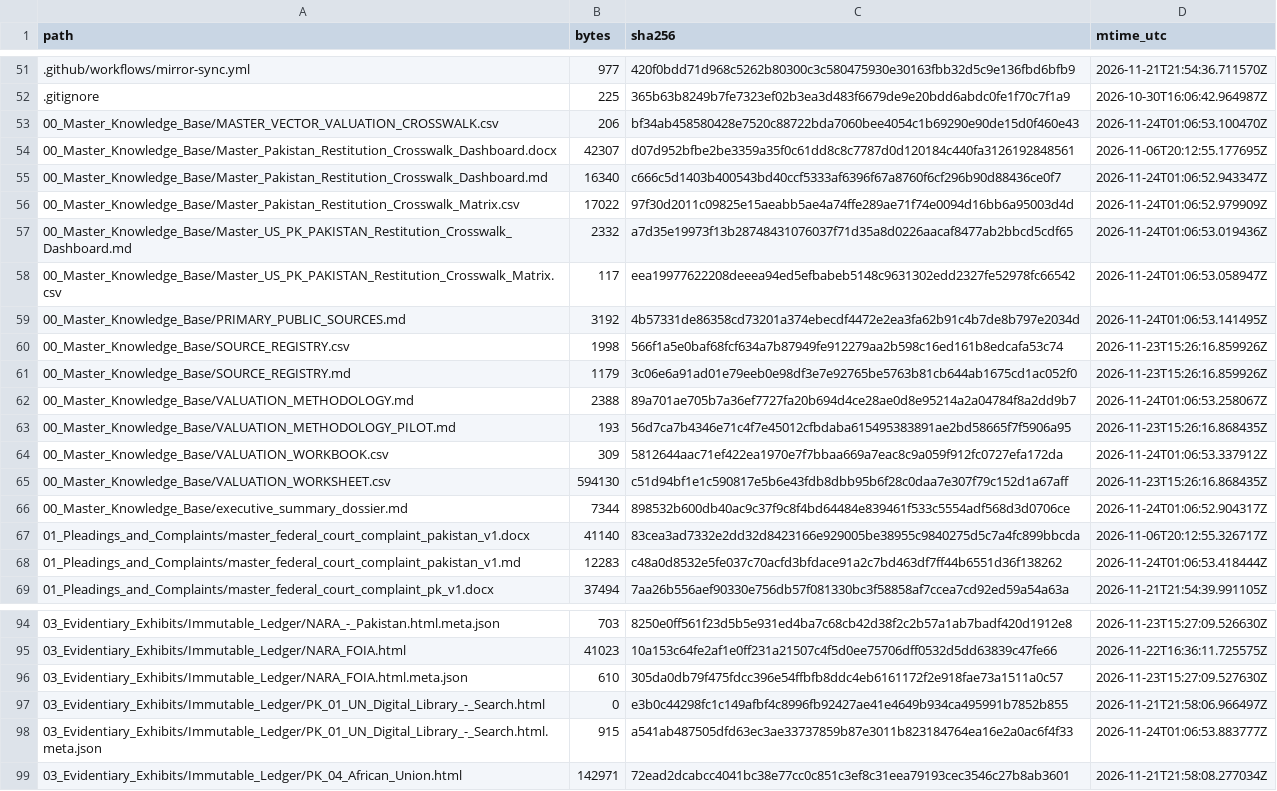
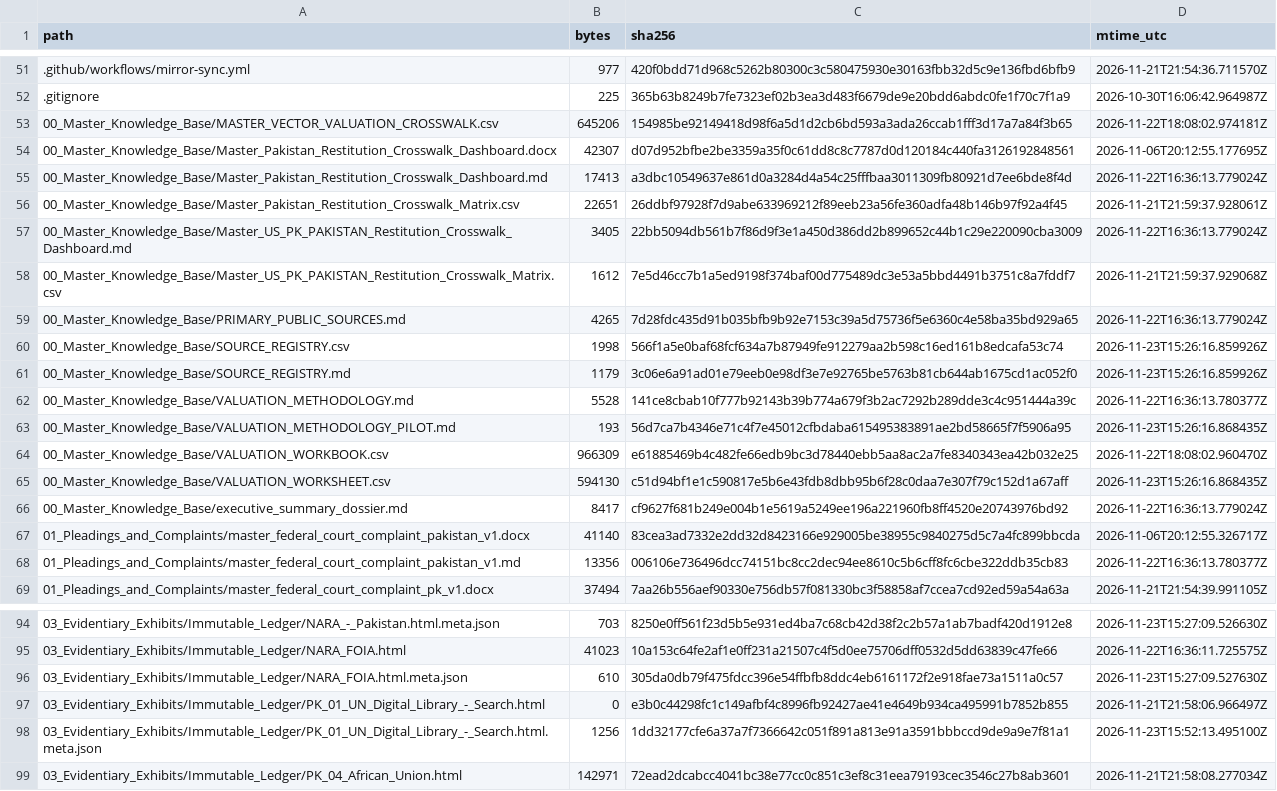
Before and after one commit to GlobalRestitutionAlliance/asia-us-pk-pakistan-master-litigation, a CSV file: 99_Archives_and_Manifests/MANIFEST_SHA256.csv, drawn as a sheet; only a part is shown, gaps mark what is left out; the diff covers the shown part only.

```diff
--- a/99_Archives_and_Manifests/MANIFEST_SHA256.csv
+++ b/99_Archives_and_Manifests/MANIFEST_SHA256.csv
@@ -52,18 +52,18 @@ path,bytes,sha256,mtime_utc
 .gitignore,225,365b63b8249b7fe7323ef02b3ea3d483f6679de9e20bdd6abdc0fe1f70c7f1a9,2026-10-30T16:06:42.964987Z
-00_Master_Knowledge_Base/MASTER_VECTOR_VALUATION_CROSSWALK.csv,206,bf34ab458580428e7520c88722bda7060bee4054c1b69290e90de15d0f460e43,2026-11-24T01:06:53.100470Z
+00_Master_Knowledge_Base/MASTER_VECTOR_VALUATION_CROSSWALK.csv,645206,154985be92149418d98f6a5d1d2cb6bd593a3ada26ccab1fff3d17a7a84f3b65,2026-11-22T18:08:02.974181Z
 00_Master_Knowledge_Base/Master_Pakistan_Restitution_Crosswalk_Dashboard.docx,42307,d07d952bfbe2be3359a35f0c61dd8c8c7787d0d120184c440fa3126192848561,2026-11-06T20:12:55.177695Z
-00_Master_Knowledge_Base/Master_Pakistan_Restitution_Crosswalk_Dashboard.md,16340,c666c5d1403b400543bd40ccf5333af6396f67a8760f6cf296b90d88436ce0f7,2026-11-24T01:06:52.943347Z
-00_Master_Knowledge_Base/Master_Pakistan_Restitution_Crosswalk_Matrix.csv,17022,97f30d2011c09825e15aeabb5ae4a74ffe289ae71f74e0094d16bb6a95003d4d,2026-11-24T01:06:52.979909Z
-00_Master_Knowledge_Base/Master_US_PK_PAKISTAN_Restitution_Crosswalk_Dashboard.md,2332,a7d35e19973f13b28748431076037f71d35a8d0226aacaf8477ab2bbcd5cdf65,2026-11-24T01:06:53.019436Z
-00_Master_Knowledge_Base/Master_US_PK_PAKISTAN_Restitution_Crosswalk_Matrix.csv,117,eea19977622208deeea94ed5efbabeb5148c9631302edd2327fe52978fc66542,2026-11-24T01:06:53.058947Z
-00_Master_Knowledge_Base/PRIMARY_PUBLIC_SOURCES.md,3192,4b57331de86358cd73201a374ebecdf4472e2ea3fa62b91c4b7de8b797e2034d,2026-11-24T01:06:53.141495Z
+00_Master_Knowledge_Base/Master_Pakistan_Restitution_Crosswalk_Dashboard.md,17413,a3dbc10549637e861d0a3284d4a54c25fffbaa3011309fb80921d7ee6bde8f4d,2026-11-22T16:36:13.779024Z
+00_Master_Knowledge_Base/Master_Pakistan_Restitution_Crosswalk_Matrix.csv,22651,26ddbf97928f7d9abe633969212f89eeb23a56fe360adfa48b146b97f92a4f45,2026-11-21T21:59:37.928061Z
+00_Master_Knowledge_Base/Master_US_PK_PAKISTAN_Restitution_Crosswalk_Dashboard.md,3405,22bb5094db561b7f86d9f3e1a450d386dd2b899652c44b1c29e220090cba3009,2026-11-22T16:36:13.779024Z
+00_Master_Knowledge_Base/Master_US_PK_PAKISTAN_Restitution_Crosswalk_Matrix.csv,1612,7e5d46cc7b1a5ed9198f374baf00d775489dc3e53a5bbd4491b3751c8a7fddf7,2026-11-21T21:59:37.929068Z
+00_Master_Knowledge_Base/PRIMARY_PUBLIC_SOURCES.md,4265,7d28fdc435d91b035bfb9b92e7153c39a5d75736f5e6360c4e58ba35bd929a65,2026-11-22T16:36:13.779024Z
 00_Master_Knowledge_Base/SOURCE_REGISTRY.csv,1998,566f1a5e0baf68fcf634a7b87949fe912279aa2b598c16ed161b8edcafa53c74,2026-11-23T15:26:16.859926Z
 00_Master_Knowledge_Base/SOURCE_REGISTRY.md,1179,3c06e6a91ad01e79eeb0e98df3e7e92765be5763b81cb644ab1675cd1ac052f0,2026-11-23T15:26:16.859926Z
-00_Master_Knowledge_Base/VALUATION_METHODOLOGY.md,2388,89a701ae705b7a36ef7727fa20b694d4ce28ae0d8e95214a2a04784f8a2dd9b7,2026-11-24T01:06:53.258067Z
+00_Master_Knowledge_Base/VALUATION_METHODOLOGY.md,5528,141ce8cbab10f777b92143b39b774a679f3b2ac7292b289dde3c4c951444a39c,2026-11-22T16:36:13.780377Z
 00_Master_Knowledge_Base/VALUATION_METHODOLOGY_PILOT.md,193,56d7ca7b4346e71c4f7e45012cfbdaba615495383891ae2bd58665f7f5906a95,2026-11-23T15:26:16.868435Z
-00_Master_Knowledge_Base/VALUATION_WORKBOOK.csv,309,5812644aac71ef422ea1970e7f7bbaa669a7eac8c9a059f912fc0727efa172da,2026-11-24T01:06:53.337912Z
+00_Master_Knowledge_Base/VALUATION_WORKBOOK.csv,966309,e61885469b4c482fe66edb9bc3d78440ebb5aa8ac2a7fe8340343ea42b032e25,2026-11-22T18:08:02.960470Z
 00_Master_Knowledge_Base/VALUATION_WORKSHEET.csv,594130,c51d94bf1e1c590817e5b6e43fdb8dbb95b6f28c0daa7e307f79c152d1a67aff,2026-11-23T15:26:16.868435Z
-00_Master_Knowledge_Base/executive_summary_dossier.md,7344,898532b600db40ac9c37f9c8f4bd64484e839461f533c5554adf568d3d0706ce,2026-11-24T01:06:52.904317Z
+00_Master_Knowledge_Base/executive_summary_dossier.md,8417,cf9627f681b249e004b1e5619a5249ee196a221960fb8ff4520e20743976bd92,2026-11-22T16:36:13.779024Z
 01_Pleadings_and_Complaints/master_federal_court_complaint_pakistan_v1.docx,41140,83cea3ad7332e2dd32d8423166e929005be38955c9840275d5c7a4fc899bbcda,2026-11-06T20:12:55.326717Z
-01_Pleadings_and_Complaints/master_federal_court_complaint_pakistan_v1.md,12283,c48a0d8532e5fe037c70acfd3bfdace91a2c7bd463df7ff44b6551d36f138262,2026-11-24T01:06:53.418444Z
+01_Pleadings_and_Complaints/master_federal_court_complaint_pakistan_v1.md,13356,006106e736496dcc74151bc8cc2dec94ee8610c5b6cff8fc6cbe322ddb35cb83,2026-11-22T16:36:13.780377Z
 01_Pleadings_and_Complaints/master_federal_court_complaint_pk_v1.docx,37494,7aa26b556aef90330e756db57f081330bc3f58858af7ccea7cd92ed59a54a63a,2026-11-21T21:54:39.991105Z
@@ -97,3 +97,3 @@ path,bytes,sha256,mtime_utc
 03_Evidentiary_Exhibits/Immutable_Ledger/PK_01_UN_Digital_Library_-_Search.html,0,e3b0c44298fc1c149afbf4c8996fb92427ae41e4649b934ca495991b7852b855,2026-11-21T21:58:06.966497Z
-03_Evidentiary_Exhibits/Immutable_Ledger/PK_01_UN_Digital_Library_-_Search.html.meta.json,915,a541ab487505dfd63ec3ae33737859b87e3011b823184764ea16e2a0ac6f4f33,2026-11-24T01:06:53.883777Z
+03_Evidentiary_Exhibits/Immutable_Ledger/PK_01_UN_Digital_Library_-_Search.html.meta.json,1256,1dd32177cfe6a37a7f7366642c051f891a813e91a3591bbbccd9de9a9e7f81a1,2026-11-23T15:52:13.495100Z
 03_Evidentiary_Exhibits/Immutable_Ledger/PK_04_African_Union.html,142971,72ead2dcabcc4041bc38e77cc0c851c3ef8c31eea79193cec3546c27b8ab3601,2026-11-21T21:58:08.277034Z
```
Also changed, not shown: 32 edited cells elsewhere in this file, 00_Master_Knowledge_Base/Master_Pakistan_Restitution_Crosswalk_Matrix.csv, 21 other files.
